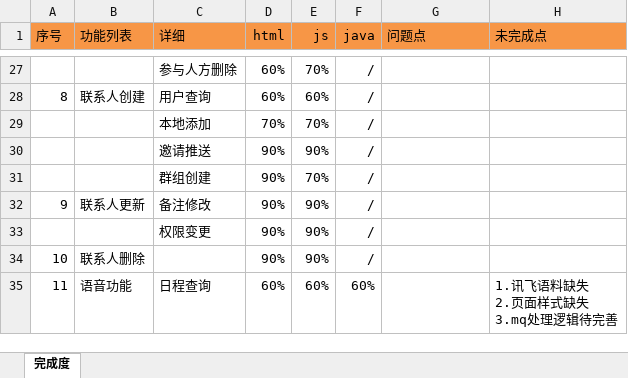
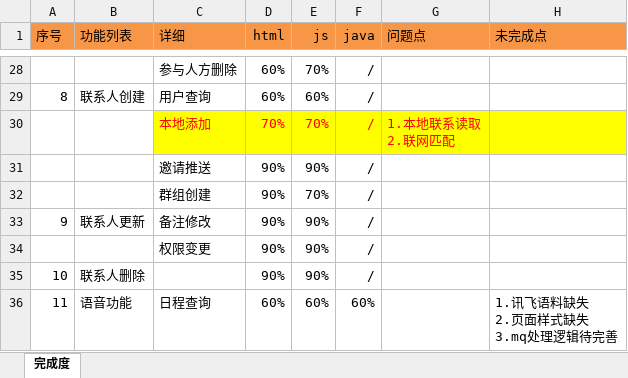
Before and after one commit to XJ-GTD/GTD2, an Excel workbook: A-开发相关文档素材/5.其他文档/APP功能进度.xlsx, sheet 完成度, drawn as a sheet; only a part is shown, gaps mark what is left out; values as stored, in another font and other column widths than the file's, no borders; addresses are those after the commit; ↵ is a line break in a cell; the diff covers the shown part only; the diff names each change by its address in the sheet, - before the commit and + after, or states it on an @@ line.

```diff
--- a/A-开发相关文档素材/5.其他文档/APP功能进度.xlsx (sheet 完成度)
+++ b/A-开发相关文档素材/5.其他文档/APP功能进度.xlsx (sheet 完成度)
-C30:H30 fill: none
+C30:H30 fill: #FFFF00
-C30:F30 text colour: black
+C30:F30 text colour: #FF0000
-G30 (问题点): (empty)
+G30 (问题点): 1.本地联系读取 ↵ 2.联网匹配
```
Also changed, not shown: 2 added rows, 15 edited cells and cell formats elsewhere in this sheet.
